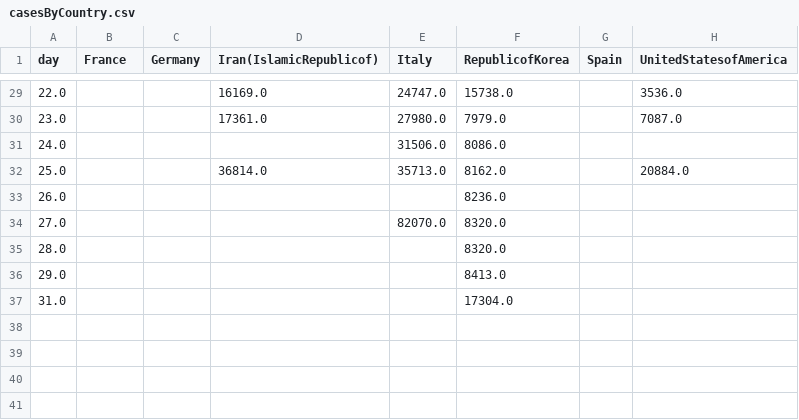
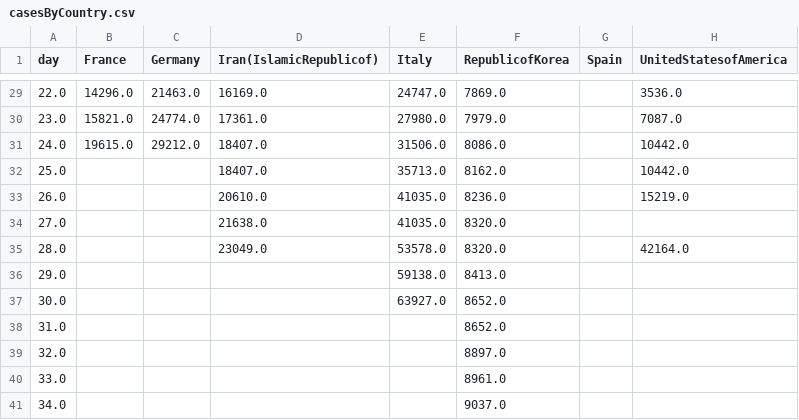
Before and after one commit to postaxmi/coronavirus-data-analysis, a CSV file: casesByCountry.csv, drawn as a sheet; only a part is shown, gaps mark what is left out; the diff covers the shown part only.

```diff
--- a/casesByCountry.csv
+++ b/casesByCountry.csv
@@ -29,9 +29,13 @@ day,France,Germany,Iran(IslamicRepublicof),Italy,RepublicofKorea,Spain,UnitedSta
-22.0,,,16169.0,24747.0,15738.0,,3536.0
-23.0,,,17361.0,27980.0,7979.0,,7087.0
-24.0,,,,31506.0,8086.0,,
-25.0,,,36814.0,35713.0,8162.0,,20884.0
-26.0,,,,,8236.0,,
-27.0,,,,82070.0,8320.0,,
-28.0,,,,,8320.0,,
-29.0,,,,,8413.0,,
-31.0,,,,,17304.0,,
+22.0,14296.0,21463.0,16169.0,24747.0,7869.0,,3536.0
+23.0,15821.0,24774.0,17361.0,27980.0,7979.0,,7087.0
+24.0,19615.0,29212.0,18407.0,31506.0,8086.0,,10442.0
+25.0,,,18407.0,35713.0,8162.0,,10442.0
+26.0,,,20610.0,41035.0,8236.0,,15219.0
+27.0,,,21638.0,41035.0,8320.0,,
+28.0,,,23049.0,53578.0,8320.0,,42164.0
+29.0,,,,59138.0,8413.0,,
+30.0,,,,63927.0,8652.0,,
+31.0,,,,,8652.0,,
+32.0,,,,,8897.0,,
+33.0,,,,,8961.0,,
+34.0,,,,,9037.0,,
```
Also changed, not shown: 31 edited cells elsewhere in this file, 8 other files.
